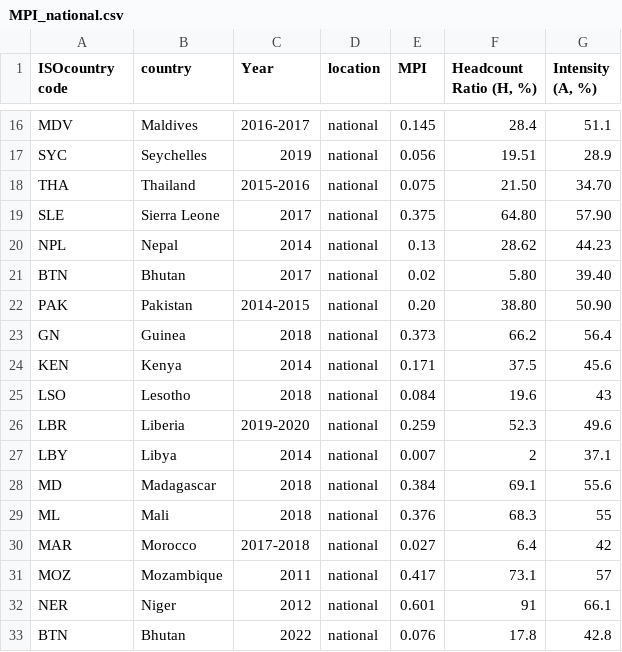
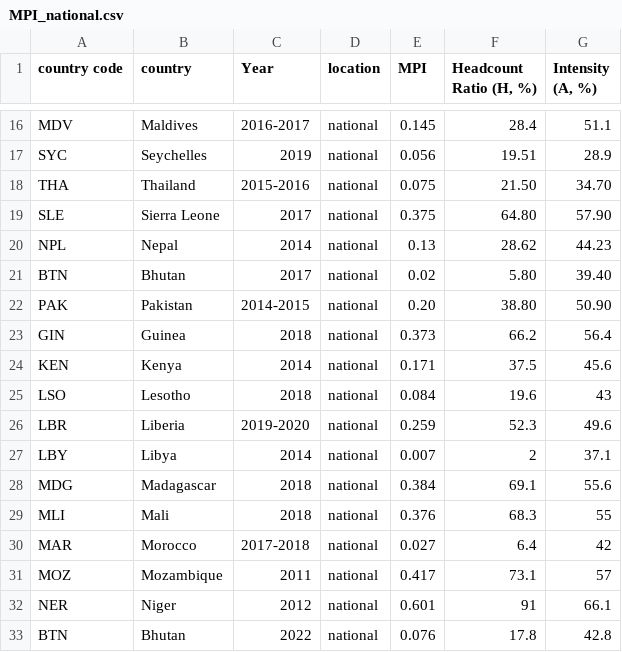
Before and after one commit to UNDP-Data/dv-MPI-poverty-index-viz, a CSV file: public/data/MPI_national.csv, drawn as a sheet; only a part is shown, gaps mark what is left out; the diff names each change by its address in the sheet, - before the commit and + after, or states it on an @@ line.

Commit message:
added country map

```diff
--- a/public/data/MPI_national.csv
+++ b/public/data/MPI_national.csv
-A1: ISOcountry code
+A1: country code
-A23 (country code): GN
+A23 (country code): GIN
-A28 (country code): MD
+A28 (country code): MDG
-A29 (country code): ML
+A29 (country code): MLI
```
Also changed, not shown: 8 other files.
